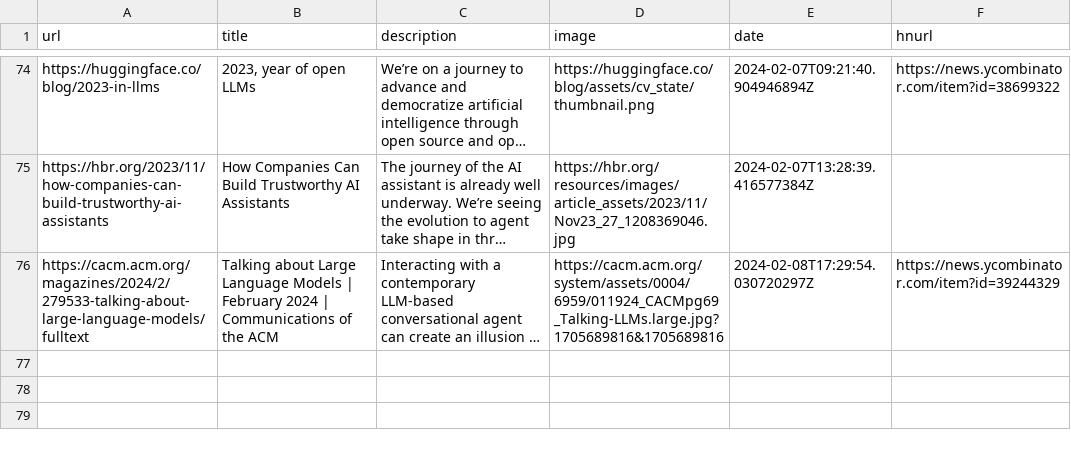
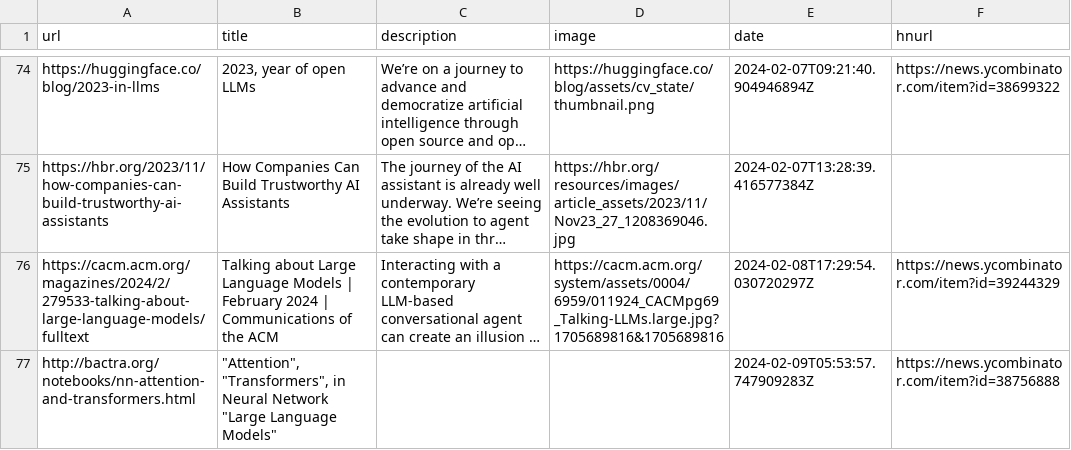
Before and after one commit to eforgithub/readingList, a CSV file: readingList.csv, drawn as a sheet; only a part is shown, gaps mark what is left out; long unchanged cells end in …; the diff names each change by its address in the sheet, - before the commit and + after, or states it on an @@ line.

Commit message:
Automated reading list update on Fri Feb  9 05:53:57 UTC 2024

```diff
--- a/readingList.csv
+++ b/readingList.csv
+row 77: http://bactra.org/notebooks/nn-attention-and-transformers.html | "Attention", "Transformers", in Neural Network "Large Language Models" |  |  | 2024-02-09T05:53:57.747909283Z | https://news.ycombinator.com/item?id=38756888
```
